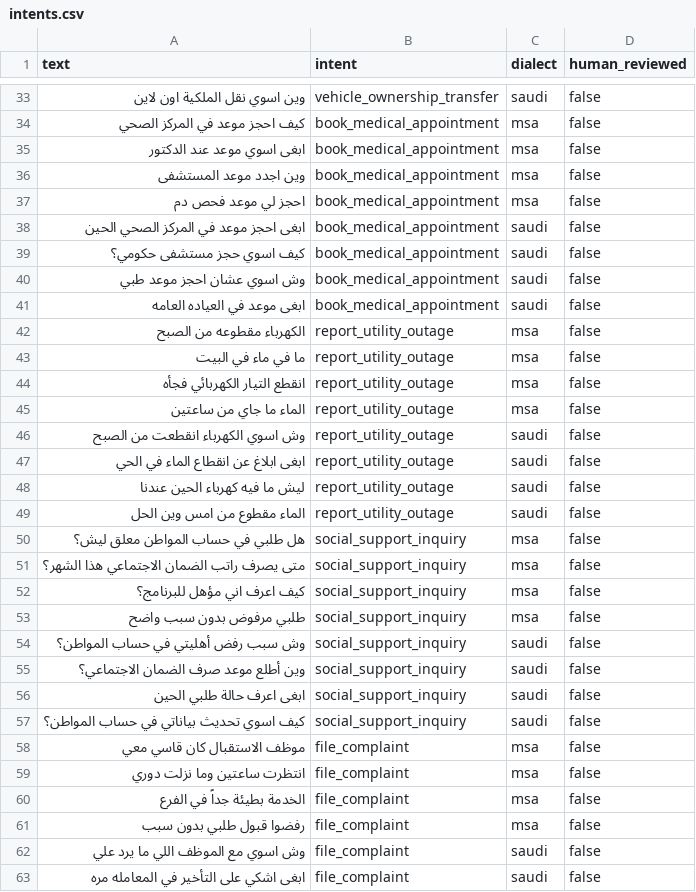
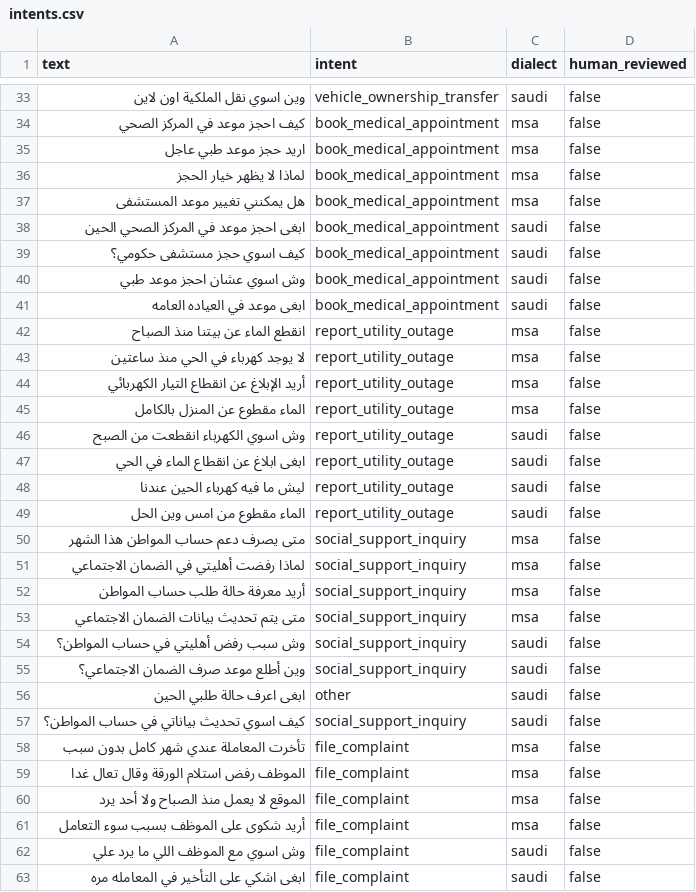
Before and after one commit to shiakah27/KAYLAI, a CSV file: data/synthetic/intents.csv, drawn as a sheet; only a part is shown, gaps mark what is left out; the diff covers the shown part only.

Commit message:
Regenerate MSA intent rows with real simple MSA; relabel two vague rows
- generate_intents.py: MSA description now has banned dialect words and
  examples of simple MSA; Saudi prompts unchanged (served from cache,
  40 Saudi rows verified identical).
- RELABELS: two messages naming no service -> 'other'; 'other' now means
  anything outside the 8 intents (off-topic or too vague to route).
- DATA.md: record v2b prompt, relabels, updated class counts and checks.

```diff
--- a/data/synthetic/intents.csv
+++ b/data/synthetic/intents.csv
@@ -34,5 +34,5 @@
 كيف احجز موعد في المركز الصحي,book_medical_appointment,msa,false
-ابغى اسوي موعد عند الدكتور,book_medical_appointment,msa,false
-وين اجدد موعد المستشفى,book_medical_appointment,msa,false
-احجز لي موعد فحص دم,book_medical_appointment,msa,false
+اريد حجز موعد طبي عاجل,book_medical_appointment,msa,false
+لماذا لا يظهر خيار الحجز,book_medical_appointment,msa,false
+هل يمكنني تغيير موعد المستشفى,book_medical_appointment,msa,false
 ابغى احجز موعد في المركز الصحي الحين,book_medical_appointment,saudi,false
@@ -41,6 +41,6 @@
 ابغى موعد في العياده العامه,book_medical_appointment,saudi,false
-الكهرباء مقطوعه من الصبح,report_utility_outage,msa,false
-ما في ماء في البيت,report_utility_outage,msa,false
-انقطع التيار الكهربائي فجأه,report_utility_outage,msa,false
-الماء ما جاي من ساعتين,report_utility_outage,msa,false
+انقطع الماء عن بيتنا منذ الصباح,report_utility_outage,msa,false
+لا يوجد كهرباء في الحي منذ ساعتين,report_utility_outage,msa,false
+أريد الإبلاغ عن انقطاع التيار الكهربائي,report_utility_outage,msa,false
+الماء مقطوع عن المنزل بالكامل,report_utility_outage,msa,false
 وش اسوي الكهرباء انقطعت من الصبح,report_utility_outage,saudi,false
@@ -49,14 +49,14 @@
 الماء مقطوع من امس وين الحل,report_utility_outage,saudi,false
-هل طلبي في حساب المواطن معلق ليش؟,social_support_inquiry,msa,false
-متى يصرف راتب الضمان الاجتماعي هذا الشهر؟,social_support_inquiry,msa,false
-كيف اعرف اني مؤهل للبرنامج؟,social_support_inquiry,msa,false
-طلبي مرفوض بدون سبب واضح,social_support_inquiry,msa,false
+متى يصرف دعم حساب المواطن هذا الشهر,social_support_inquiry,msa,false
+لماذا رفضت أهليتي في الضمان الاجتماعي,social_support_inquiry,msa,false
+أريد معرفة حالة طلب حساب المواطن,social_support_inquiry,msa,false
+متى يتم تحديث بيانات الضمان الاجتماعي,social_support_inquiry,msa,false
 وش سبب رفض أهليتي في حساب المواطن؟,social_support_inquiry,saudi,false
 وين أطلع موعد صرف الضمان الاجتماعي؟,social_support_inquiry,saudi,false
-ابغى اعرف حالة طلبي الحين,social_support_inquiry,saudi,false
+ابغى اعرف حالة طلبي الحين,other,saudi,false
 كيف اسوي تحديث بياناتي في حساب المواطن؟,social_support_inquiry,saudi,false
-موظف الاستقبال كان قاسي معي,file_complaint,msa,false
-انتظرت ساعتين وما نزلت دوري,file_complaint,msa,false
-الخدمة بطيئة جداً في الفرع,file_complaint,msa,false
-رفضوا قبول طلبي بدون سبب,file_complaint,msa,false
+تأخرت المعاملة عندي شهر كامل بدون سبب,file_complaint,msa,false
+الموظف رفض استلام الورقة وقال تعال غدا,file_complaint,msa,false
+الموقع لا يعمل منذ الصباح ولا أحد يرد,file_complaint,msa,false
+أريد شكوى على الموظف بسبب سوء التعامل,file_complaint,msa,false
 وش اسوي مع الموظف اللي ما يرد علي,file_complaint,saudi,false
```
Also changed, not shown: 24 edited cells elsewhere in this file, 5 other files.
